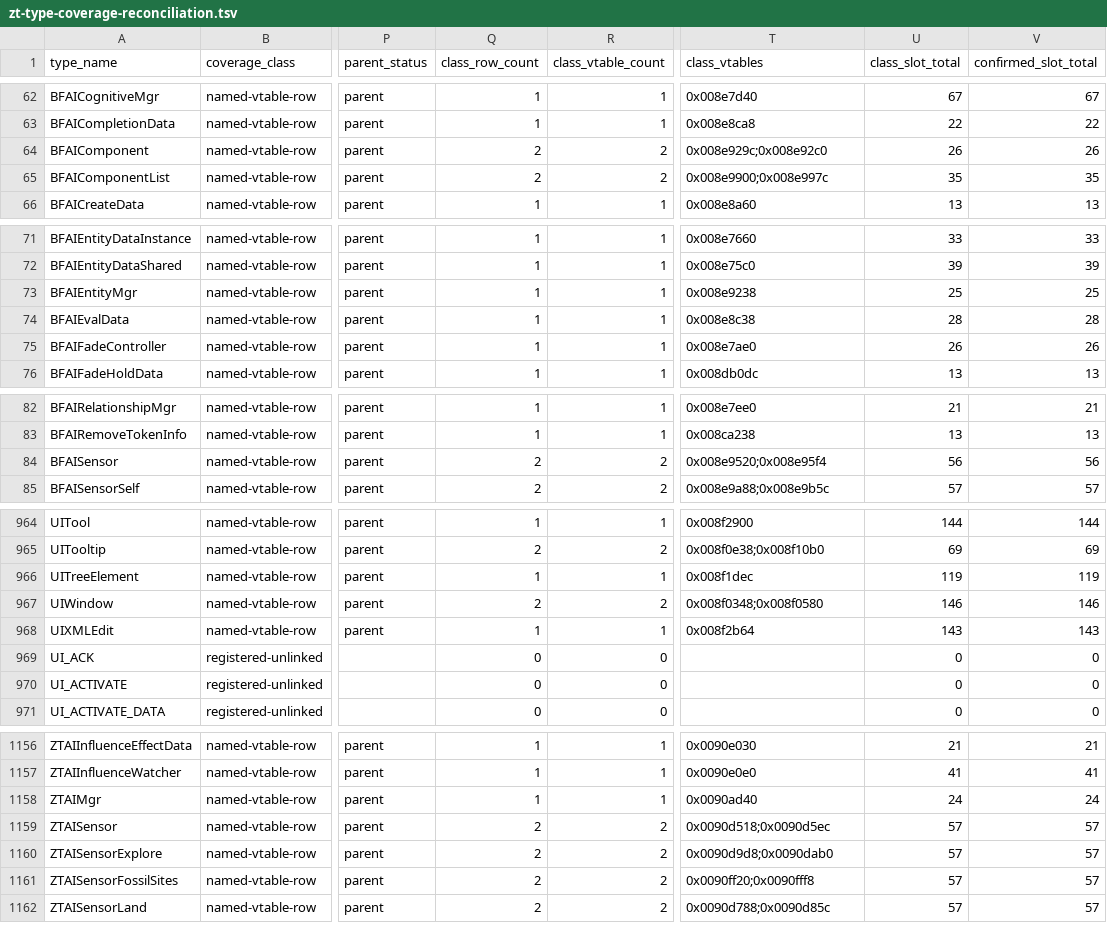
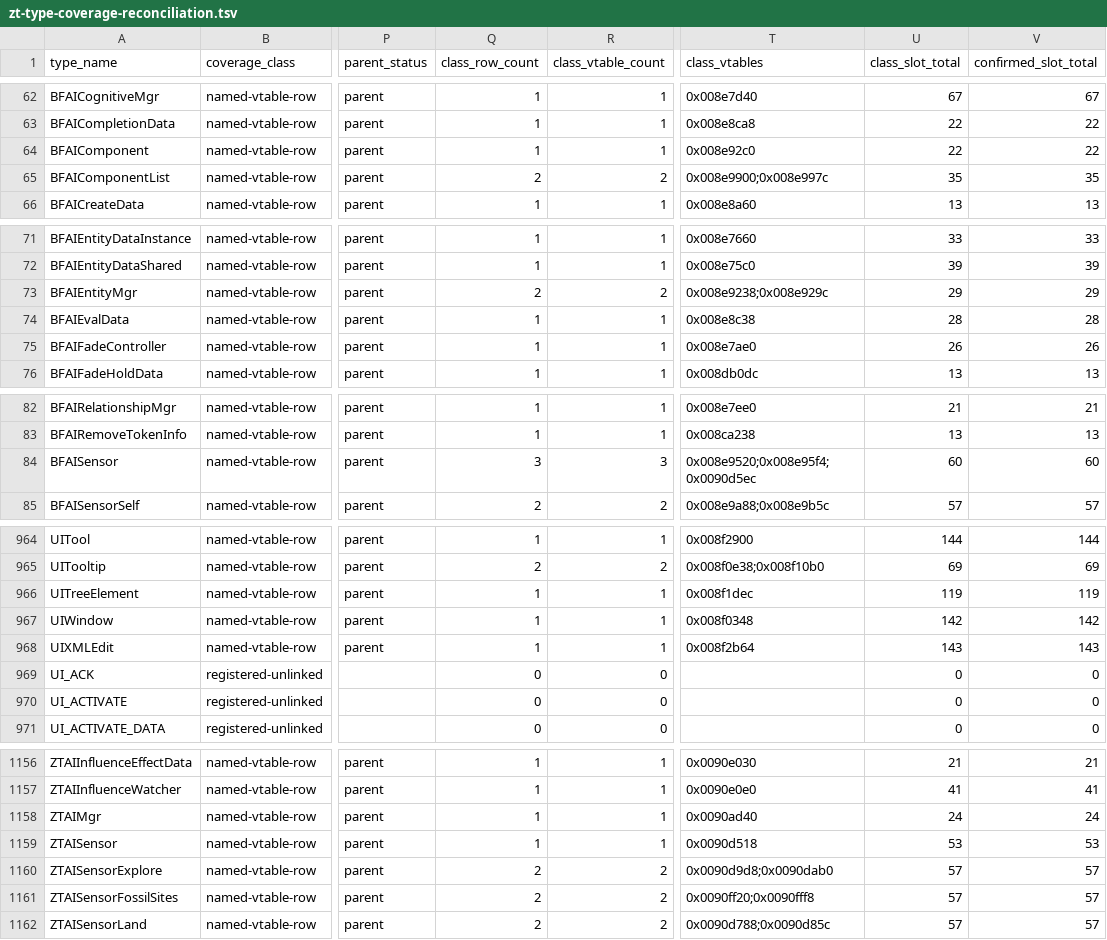
Before and after one commit to overyonder/over-yonder.tech, a TSV file: openzt2/zt-type-coverage-reconciliation.tsv, drawn as a sheet; only a part is shown, gaps mark what is left out; the diff covers the shown part only; the diff names each change by its address in the sheet, - before the commit and + after, or states it on an @@ line.

```diff
--- a/openzt2/zt-type-coverage-reconciliation.tsv
+++ b/openzt2/zt-type-coverage-reconciliation.tsv
-Q64 (class_row_count): 2
+Q64 (class_row_count): 1
-R64 (class_vtable_count): 2
+R64 (class_vtable_count): 1
-T64 (class_vtables): 0x008e929c;0x008e92c0
+T64 (class_vtables): 0x008e92c0
-U64 (class_slot_total): 26
+U64 (class_slot_total): 22
-V64 (confirmed_slot_total): 26
+V64 (confirmed_slot_total): 22
-Q73 (class_row_count): 1
+Q73 (class_row_count): 2
-R73 (class_vtable_count): 1
+R73 (class_vtable_count): 2
-T73 (class_vtables): 0x008e9238
+T73 (class_vtables): 0x008e9238;0x008e929c
-U73 (class_slot_total): 25
+U73 (class_slot_total): 29
-V73 (confirmed_slot_total): 25
+V73 (confirmed_slot_total): 29
-Q84 (class_row_count): 2
+Q84 (class_row_count): 3
-R84 (class_vtable_count): 2
+R84 (class_vtable_count): 3
-T84 (class_vtables): 0x008e9520;0x008e95f4
+T84 (class_vtables): 0x008e9520;0x008e95f4;0x0090d5ec
-U84 (class_slot_total): 56
+U84 (class_slot_total): 60
-V84 (confirmed_slot_total): 56
+V84 (confirmed_slot_total): 60
-Q967 (class_row_count): 2
+Q967 (class_row_count): 1
-R967 (class_vtable_count): 2
+R967 (class_vtable_count): 1
-T967 (class_vtables): 0x008f0348;0x008f0580
+T967 (class_vtables): 0x008f0348
-U967 (class_slot_total): 146
+U967 (class_slot_total): 142
-V967 (confirmed_slot_total): 146
+V967 (confirmed_slot_total): 142
-Q1159 (class_row_count): 2
+Q1159 (class_row_count): 1
-R1159 (class_vtable_count): 2
+R1159 (class_vtable_count): 1
-T1159 (class_vtables): 0x0090d518;0x0090d5ec
+T1159 (class_vtables): 0x0090d518
-U1159 (class_slot_total): 57
+U1159 (class_slot_total): 53
-V1159 (confirmed_slot_total): 57
+V1159 (confirmed_slot_total): 53
```
Also changed, not shown: 6 edited cells elsewhere in this file, 3 other files.
